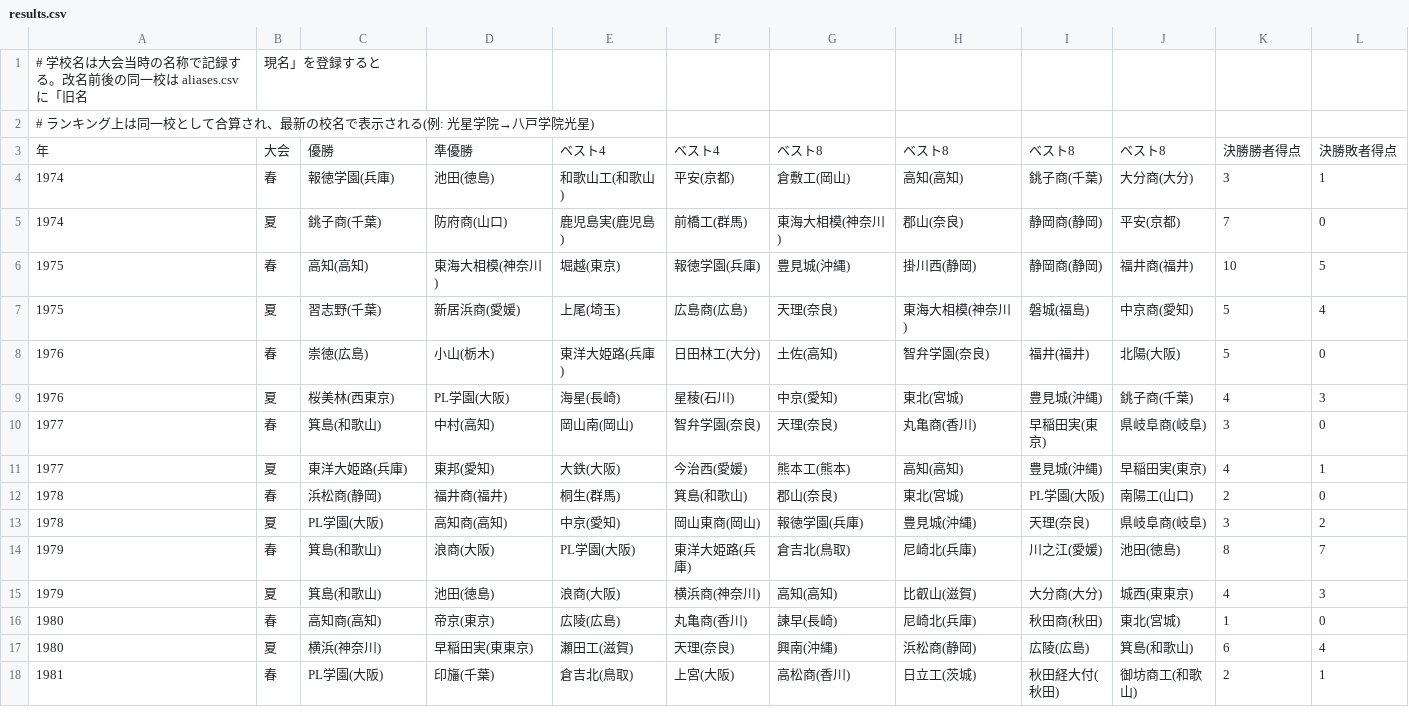
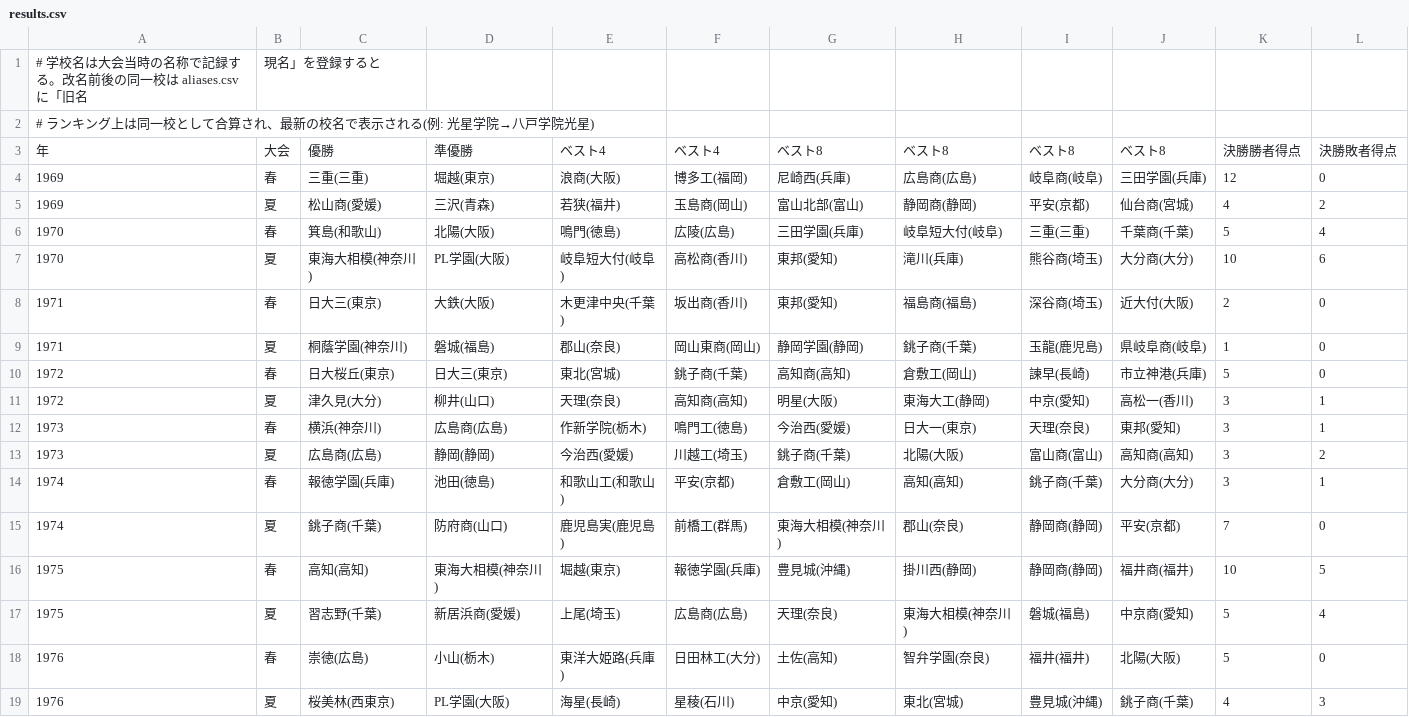
Before and after one commit to yumo120921/koshien-ranking, a CSV file: data/koshien/results.csv, drawn as a sheet; only a part is shown; the shorter side is filled out with more unchanged rows.

Commit message:
Add Koshien 1969-1973 data (coverage now 1969-2025, 112 tournaments)

```diff
--- a/data/koshien/results.csv
+++ b/data/koshien/results.csv
@@ -3,2 +3,12 @@
 年,大会,優勝,準優勝,ベスト4,ベスト4,ベスト8,ベスト8,ベスト8,ベスト8,決勝勝者得点,決勝敗者得点
+1969,春,三重(三重),堀越(東京),浪商(大阪),博多工(福岡),尼崎西(兵庫),広島商(広島),岐阜商(岐阜),三田学園(兵庫),12,0
+1969,夏,松山商(愛媛),三沢(青森),若狭(福井),玉島商(岡山),富山北部(富山),静岡商(静岡),平安(京都),仙台商(宮城),4,2
+1970,春,箕島(和歌山),北陽(大阪),鳴門(徳島),広陵(広島),三田学園(兵庫),岐阜短大付(岐阜),三重(三重),千葉商(千葉),5,4
+1970,夏,東海大相模(神奈川),PL学園(大阪),岐阜短大付(岐阜),高松商(香川),東邦(愛知),滝川(兵庫),熊谷商(埼玉),大分商(大分),10,6
+1971,春,日大三(東京),大鉄(大阪),木更津中央(千葉),坂出商(香川),東邦(愛知),福島商(福島),深谷商(埼玉),近大付(大阪),2,0
+1971,夏,桐蔭学園(神奈川),磐城(福島),郡山(奈良),岡山東商(岡山),静岡学園(静岡),銚子商(千葉),玉龍(鹿児島),県岐阜商(岐阜),1,0
+1972,春,日大桜丘(東京),日大三(東京),東北(宮城),銚子商(千葉),高知商(高知),倉敷工(岡山),諫早(長崎),市立神港(兵庫),5,0
+1972,夏,津久見(大分),柳井(山口),天理(奈良),高知商(高知),明星(大阪),東海大工(静岡),中京(愛知),高松一(香川),3,1
+1973,春,横浜(神奈川),広島商(広島),作新学院(栃木),鳴門工(徳島),今治西(愛媛),日大一(東京),天理(奈良),東邦(愛知),3,1
+1973,夏,広島商(広島),静岡(静岡),今治西(愛媛),川越工(埼玉),銚子商(千葉),北陽(大阪),富山商(富山),高知商(高知),3,2
 1974,春,報徳学園(兵庫),池田(徳島),和歌山工(和歌山),平安(京都),倉敷工(岡山),高知(高知),銚子商(千葉),大分商(大分),3,1
```
Also changed, not shown: data/koshien/aliases.csv, 1 other file.
